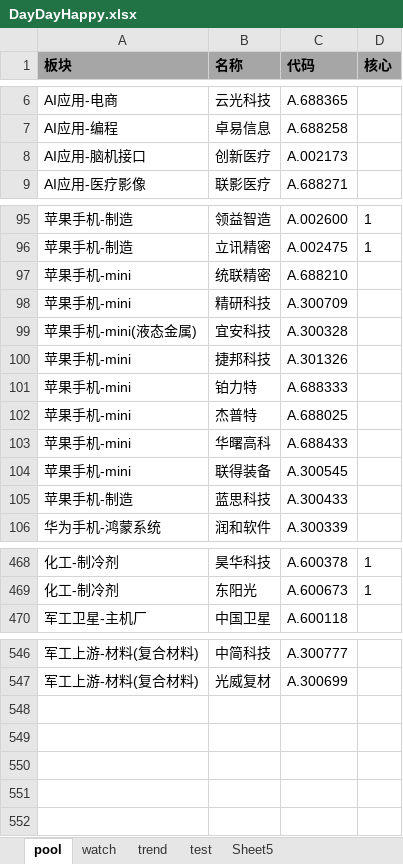
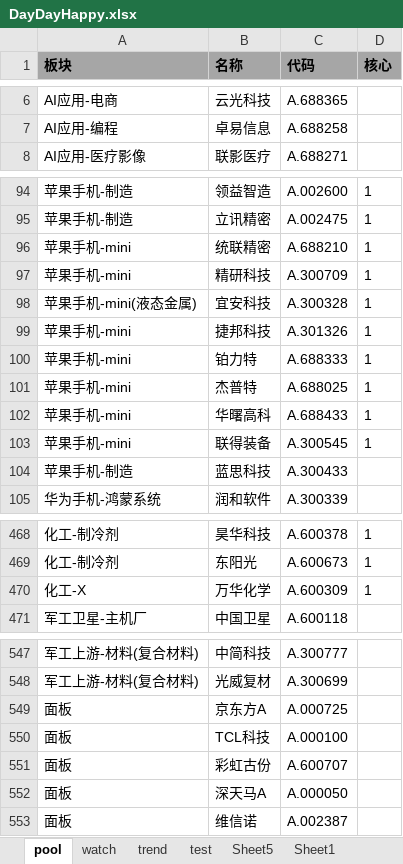
Before and after one commit to sztommylu/Time, an Excel workbook: DayDayHappy.xlsx, sheet pool, drawn as a sheet; only a part is shown, gaps mark what is left out; values as stored, in another font and other column widths than the file's, no borders; removed rows and columns are numbered as before the commit, all else as after; the diff covers the shown part only; the diff names each change by its address in the sheet, - before the commit and + after, or states it on an @@ line.

```diff
--- a/DayDayHappy.xlsx (sheet pool)
+++ b/DayDayHappy.xlsx (sheet pool)
+sheet tab: Sheet1
-row 8: AI应用-脑机接口 | 创新医疗 | A.002173
-D96:D103 (核心): (empty)
+D96:D103 (核心): 1
+row 470: 化工-X | 万华化学 | A.600309 | 1
+row 549: 面板 | 京东方A | A.000725
+row 550: 面板 | TCL科技 | A.000100
+row 551: 面板 | 彩虹古份 | A.600707
+row 552: 面板 | 深天马A | A.000050
+row 553: 面板 | 维信诺 | A.002387
```
Also changed, not shown: 1 added row and 1 edited cell elsewhere in this sheet, sheet trend, sheet watch, 2 other files.
